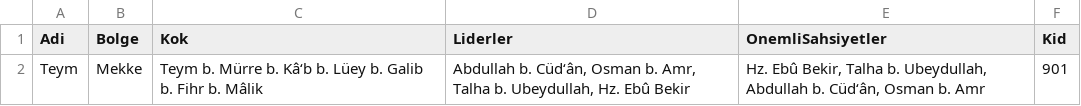
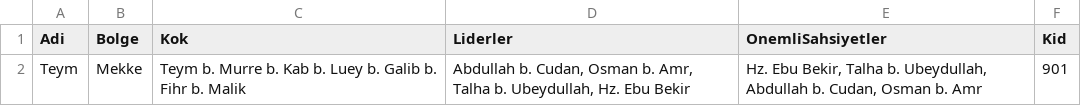
Before and after one commit to Mujahid0Abdullah/neo4j_project, a CSV file: kabileler.csv, drawn as a sheet.

Commit message:
Update kabileler.csv

```diff
--- a/kabileler.csv
+++ b/kabileler.csv
@@ -1,2 +1,2 @@
 Adi;Bolge;Kok;Liderler;OnemliSahsiyetler;Kid
-Teym;Mekke;Teym b. Mürre b. Kâ‘b b. Lüey b. Galib b. Fihr b. Mâlik;Abdullah b. Cüd‘ân, Osman b. Amr, Talha b. Ubeydullah, Hz. Ebû Bekir;Hz. Ebû Bekir, Talha b. Ubeydullah, Abdullah b. Cüd‘ân, Osman b. Amr;901
+Teym;Mekke;Teym b. Murre b. Kab b. Luey b. Galib b. Fihr b. Malik;Abdullah b. Cudan, Osman b. Amr, Talha b. Ubeydullah, Hz. Ebu Bekir;Hz. Ebu Bekir, Talha b. Ubeydullah, Abdullah b. Cudan, Osman b. Amr;901
```
